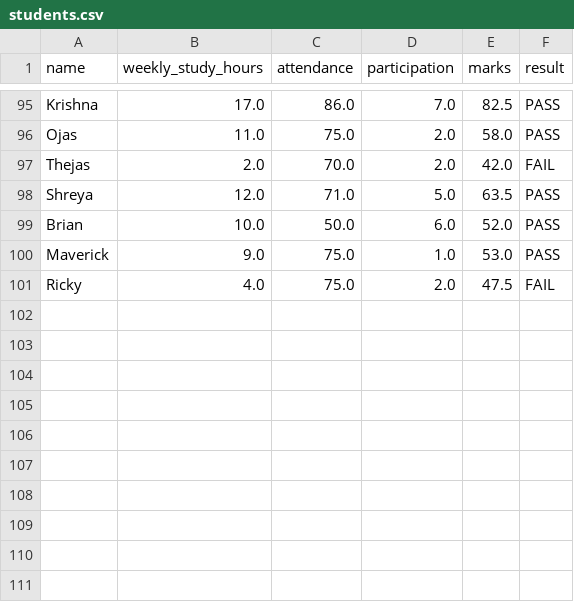
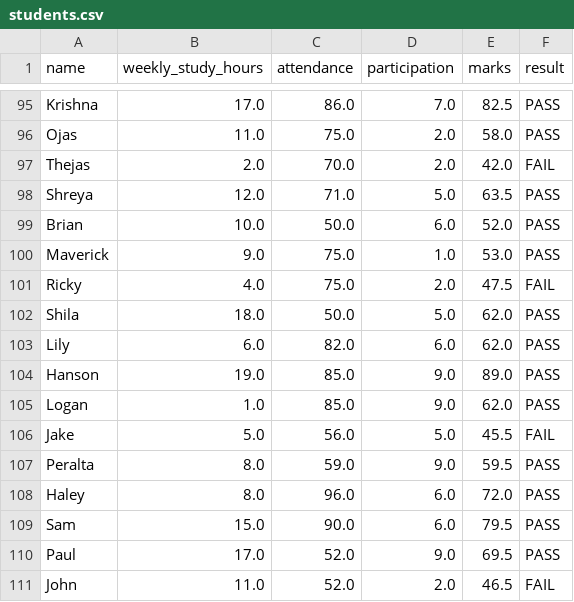
Before and after one commit to DhruvDev10/Student-Result, a CSV file: students.csv, drawn as a sheet; only a part is shown, gaps mark what is left out.

Commit message:
students.csv

```diff
--- a/students.csv
+++ b/students.csv
@@ -101 +101,11 @@ Maverick,9.0,75.0,1.0,53.0,PASS
 Ricky,4.0,75.0,2.0,47.5,FAIL
+Shila,18.0,50.0,5.0,62.0,PASS
+Lily,6.0,82.0,6.0,62.0,PASS
+Hanson,19.0,85.0,9.0,89.0,PASS
+Logan,1.0,85.0,9.0,62.0,PASS
+Jake,5.0,56.0,5.0,45.5,FAIL
+Peralta,8.0,59.0,9.0,59.5,PASS
+Haley,8.0,96.0,6.0,72.0,PASS
+Sam,15.0,90.0,6.0,79.5,PASS
+Paul,17.0,52.0,9.0,69.5,PASS
+John,11.0,52.0,2.0,46.5,FAIL
```
